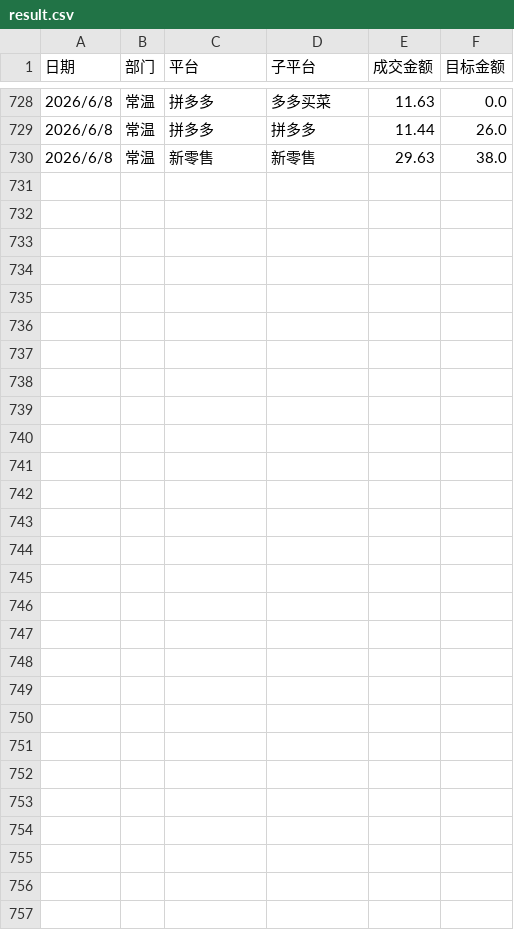
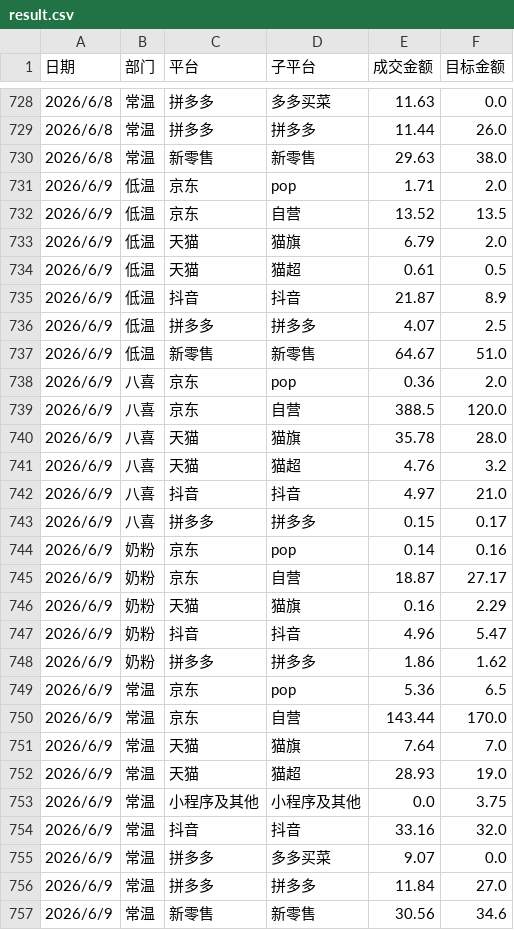
Before and after one commit to KenSong/Dashboard, a CSV file: result.csv, drawn as a sheet; only a part is shown, gaps mark what is left out.

Commit message:
Add files via upload

```diff
--- a/result.csv
+++ b/result.csv
@@ -730 +730,28 @@
 2026/6/8,常温,新零售,新零售,29.63,38.0
+2026/6/9,低温,京东,pop,1.71,2.0
+2026/6/9,低温,京东,自营,13.52,13.5
+2026/6/9,低温,天猫,猫旗,6.79,2.0
+2026/6/9,低温,天猫,猫超,0.61,0.5
+2026/6/9,低温,抖音,抖音,21.87,8.9
+2026/6/9,低温,拼多多,拼多多,4.07,2.5
+2026/6/9,低温,新零售,新零售,64.67,51.0
+2026/6/9,八喜,京东,pop,0.36,2.0
+2026/6/9,八喜,京东,自营,388.5,120.0
+2026/6/9,八喜,天猫,猫旗,35.78,28.0
+2026/6/9,八喜,天猫,猫超,4.76,3.2
+2026/6/9,八喜,抖音,抖音,4.97,21.0
+2026/6/9,八喜,拼多多,拼多多,0.15,0.17
+2026/6/9,奶粉,京东,pop,0.14,0.16
+2026/6/9,奶粉,京东,自营,18.87,27.17
+2026/6/9,奶粉,天猫,猫旗,0.16,2.29
+2026/6/9,奶粉,抖音,抖音,4.96,5.47
+2026/6/9,奶粉,拼多多,拼多多,1.86,1.62
+2026/6/9,常温,京东,pop,5.36,6.5
+2026/6/9,常温,京东,自营,143.44,170.0
+2026/6/9,常温,天猫,猫旗,7.64,7.0
+2026/6/9,常温,天猫,猫超,28.93,19.0
+2026/6/9,常温,小程序及其他,小程序及其他,0.0,3.75
+2026/6/9,常温,抖音,抖音,33.16,32.0
+2026/6/9,常温,拼多多,多多买菜,9.07,0.0
+2026/6/9,常温,拼多多,拼多多,11.84,27.0
+2026/6/9,常温,新零售,新零售,30.56,34.6
```
